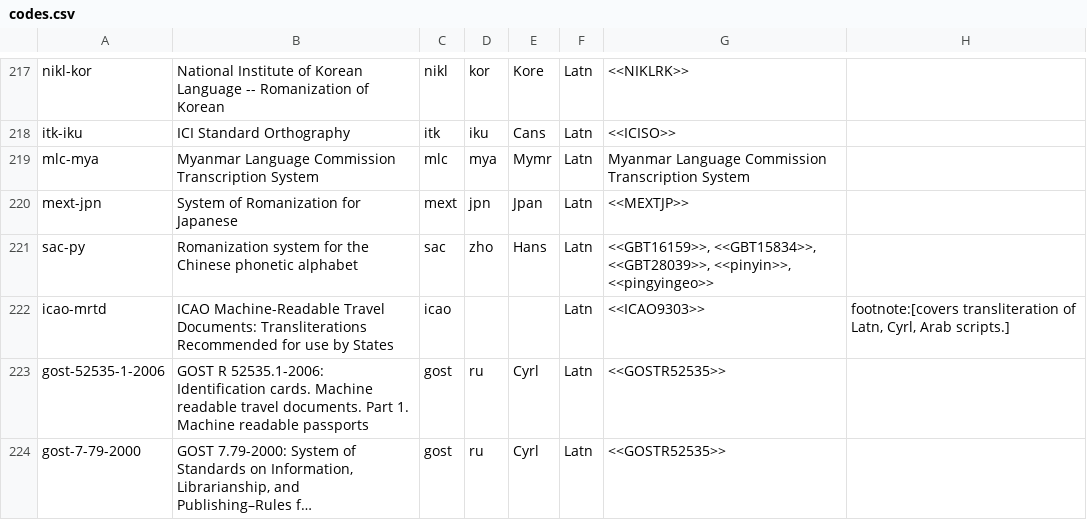
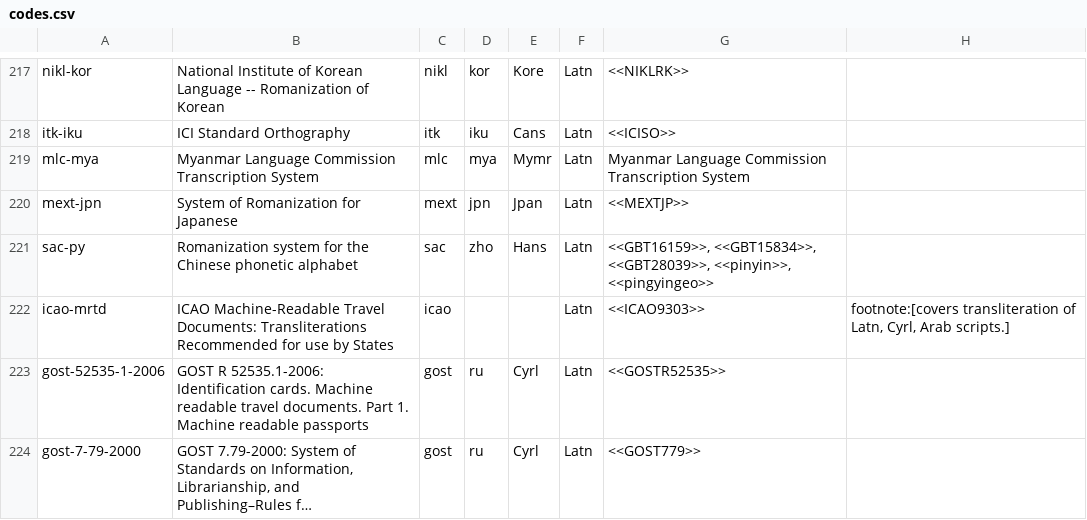
Before and after one commit to CalConnect/csd-transcription-systems, a CSV file: data/codes.csv, drawn as a sheet; only a part is shown, gaps mark what is left out; long unchanged cells end in …; the diff names each change by its address in the sheet, - before the commit and + after, or states it on an @@ line.

Commit message:
Update reference for GOST 7.79

```diff
--- a/data/codes.csv
+++ b/data/codes.csv
-G224: <<GOSTR52535>>
+G224: <<GOST779>>
```
